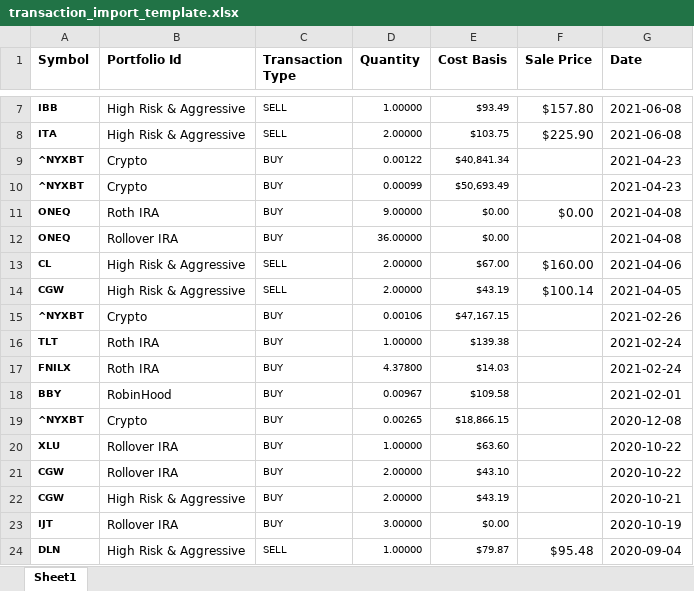
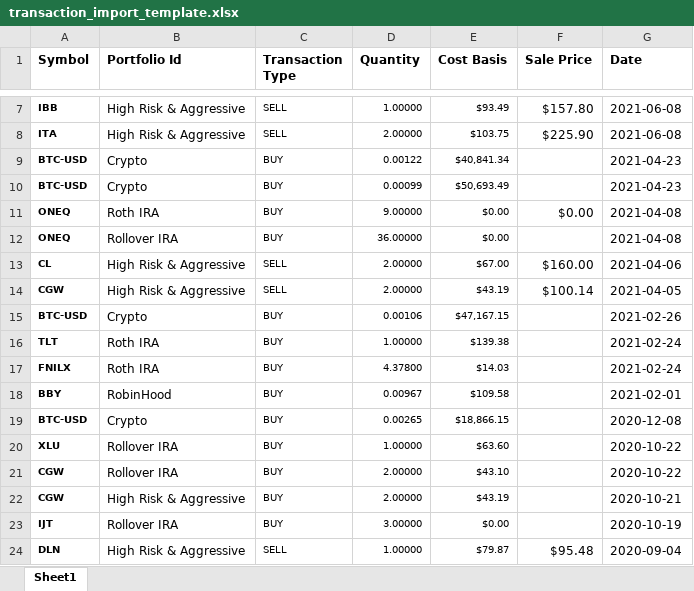
Before and after one commit to hackerESQ/investments, an Excel workbook: transaction_import_template.xlsx, sheet Sheet1, drawn as a sheet; only a part is shown, gaps mark what is left out; values as stored, in another font and other column widths than the file's, no borders; the diff names each change by its address in the sheet, - before the commit and + after, or states it on an @@ line.

```diff
--- a/transaction_import_template.xlsx (sheet Sheet1)
+++ b/transaction_import_template.xlsx (sheet Sheet1)
-A9:A10 (Symbol): ^NYXBT
+A9:A10 (Symbol): BTC-USD
-A15 (Symbol): ^NYXBT
+A15 (Symbol): BTC-USD
-A19 (Symbol): ^NYXBT
+A19 (Symbol): BTC-USD
```
Also changed, not shown: 9 other files.
